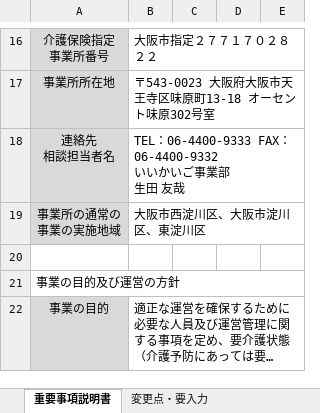
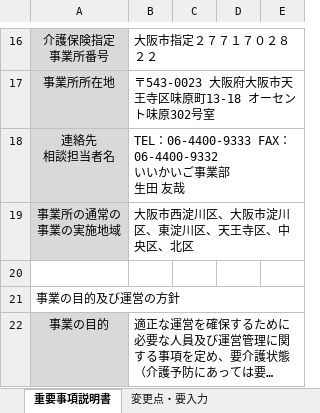
Before and after one commit to nukiya-boop/jittisidou, an Excel workbook: output/重要事項説明書_訪問介護_いいかいご.xlsx, sheet 重要事項説明書, drawn as a sheet; only a part is shown, gaps mark what is left out; long unchanged cells end in …; values as stored, in another font and other column widths than the file's, no borders; the diff names each change by its address in the sheet, - before the commit and + after, or states it on an @@ line.

```diff
--- a/output/重要事項説明書_訪問介護_いいかいご.xlsx (sheet 重要事項説明書)
+++ b/output/重要事項説明書_訪問介護_いいかいご.xlsx (sheet 重要事項説明書)
-B19: 大阪市西淀川区、大阪市淀川区、東淀川区
+B19: 大阪市西淀川区、大阪市淀川区、東淀川区、天王寺区、中央区、北区
```
Also changed, not shown: sheet 変更点・要入力, output/いいかいご_契約書類一式.xlsx.
